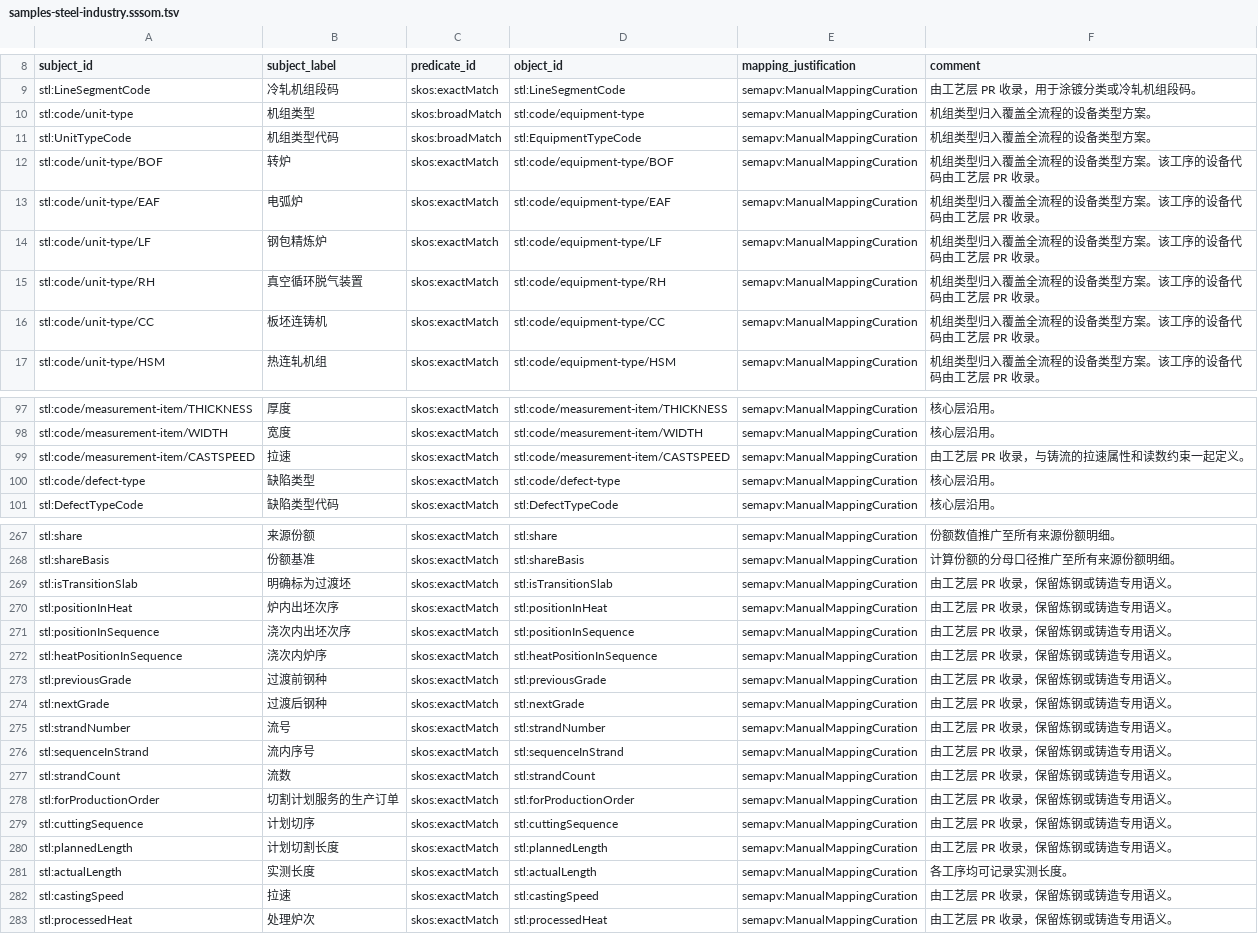
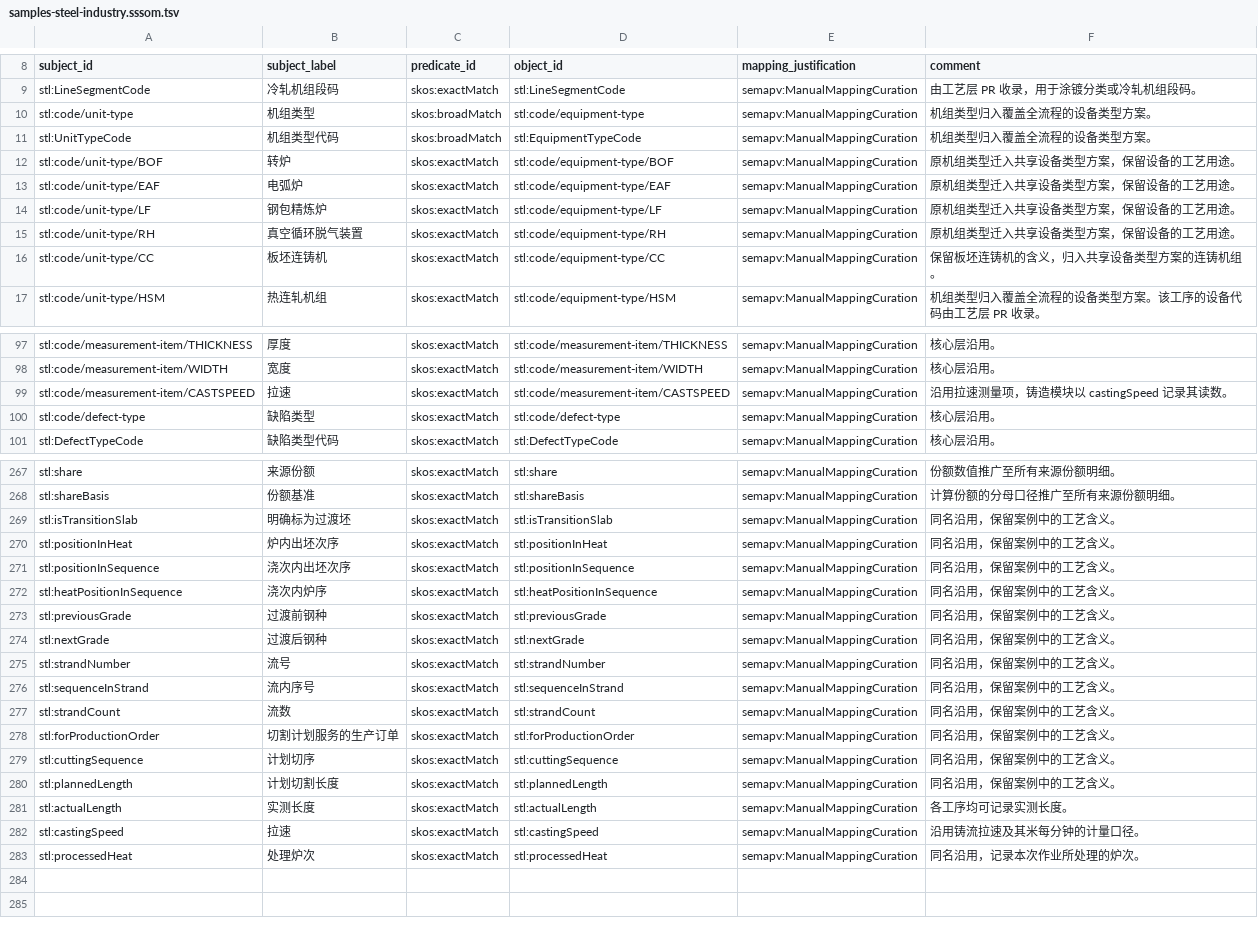
Before and after one commit to on-dotnet/ontology-platform, a TSV file: ontologies/steel/mappings/samples-steel-industry.sssom.tsv, drawn as a sheet; only a part is shown, gaps mark what is left out; the diff covers the shown part only.

```diff
--- a/ontologies/steel/mappings/samples-steel-industry.sssom.tsv
+++ b/ontologies/steel/mappings/samples-steel-industry.sssom.tsv
@@ -11,7 +11,7 @@ stl:code/unit-type	机组类型	skos:broadMatch	stl:code/equipment-type	semapv:M
 stl:UnitTypeCode	机组类型代码	skos:broadMatch	stl:EquipmentTypeCode	semapv:ManualMappingCuration	机组类型归入覆盖全流程的设备类型方案。
-stl:code/unit-type/BOF	转炉	skos:exactMatch	stl:code/equipment-type/BOF	semapv:ManualMappingCuration	机组类型归入覆盖全流程的设备类型方案。该工序的设备代码由工艺层 PR 收录。
-stl:code/unit-type/EAF	电弧炉	skos:exactMatch	stl:code/equipment-type/EAF	semapv:ManualMappingCuration	机组类型归入覆盖全流程的设备类型方案。该工序的设备代码由工艺层 PR 收录。
-stl:code/unit-type/LF	钢包精炼炉	skos:exactMatch	stl:code/equipment-type/LF	semapv:ManualMappingCuration	机组类型归入覆盖全流程的设备类型方案。该工序的设备代码由工艺层 PR 收录。
-stl:code/unit-type/RH	真空循环脱气装置	skos:exactMatch	stl:code/equipment-type/RH	semapv:ManualMappingCuration	机组类型归入覆盖全流程的设备类型方案。该工序的设备代码由工艺层 PR 收录。
-stl:code/unit-type/CC	板坯连铸机	skos:exactMatch	stl:code/equipment-type/CC	semapv:ManualMappingCuration	机组类型归入覆盖全流程的设备类型方案。该工序的设备代码由工艺层 PR 收录。
+stl:code/unit-type/BOF	转炉	skos:exactMatch	stl:code/equipment-type/BOF	semapv:ManualMappingCuration	原机组类型迁入共享设备类型方案，保留设备的工艺用途。
+stl:code/unit-type/EAF	电弧炉	skos:exactMatch	stl:code/equipment-type/EAF	semapv:ManualMappingCuration	原机组类型迁入共享设备类型方案，保留设备的工艺用途。
+stl:code/unit-type/LF	钢包精炼炉	skos:exactMatch	stl:code/equipment-type/LF	semapv:ManualMappingCuration	原机组类型迁入共享设备类型方案，保留设备的工艺用途。
+stl:code/unit-type/RH	真空循环脱气装置	skos:exactMatch	stl:code/equipment-type/RH	semapv:ManualMappingCuration	原机组类型迁入共享设备类型方案，保留设备的工艺用途。
+stl:code/unit-type/CC	板坯连铸机	skos:exactMatch	stl:code/equipment-type/CC	semapv:ManualMappingCuration	保留板坯连铸机的含义，归入共享设备类型方案的连铸机组。
 stl:code/unit-type/HSM	热连轧机组	skos:exactMatch	stl:code/equipment-type/HSM	semapv:ManualMappingCuration	机组类型归入覆盖全流程的设备类型方案。该工序的设备代码由工艺层 PR 收录。
@@ -98,3 +98,3 @@ stl:code/measurement-item/THICKNESS	厚度	skos:exactMatch	stl:code/measurement-
 stl:code/measurement-item/WIDTH	宽度	skos:exactMatch	stl:code/measurement-item/WIDTH	semapv:ManualMappingCuration	核心层沿用。
-stl:code/measurement-item/CASTSPEED	拉速	skos:exactMatch	stl:code/measurement-item/CASTSPEED	semapv:ManualMappingCuration	由工艺层 PR 收录，与铸流的拉速属性和读数约束一起定义。
+stl:code/measurement-item/CASTSPEED	拉速	skos:exactMatch	stl:code/measurement-item/CASTSPEED	semapv:ManualMappingCuration	沿用拉速测量项，铸造模块以 castingSpeed 记录其读数。
 stl:code/defect-type	缺陷类型	skos:exactMatch	stl:code/defect-type	semapv:ManualMappingCuration	核心层沿用。
@@ -268,16 +268,16 @@ stl:share	来源份额	skos:exactMatch	stl:share	semapv:ManualMappingCuration
 stl:shareBasis	份额基准	skos:exactMatch	stl:shareBasis	semapv:ManualMappingCuration	计算份额的分母口径推广至所有来源份额明细。
-stl:isTransitionSlab	明确标为过渡坯	skos:exactMatch	stl:isTransitionSlab	semapv:ManualMappingCuration	由工艺层 PR 收录，保留炼钢或铸造专用语义。
-stl:positionInHeat	炉内出坯次序	skos:exactMatch	stl:positionInHeat	semapv:ManualMappingCuration	由工艺层 PR 收录，保留炼钢或铸造专用语义。
-stl:positionInSequence	浇次内出坯次序	skos:exactMatch	stl:positionInSequence	semapv:ManualMappingCuration	由工艺层 PR 收录，保留炼钢或铸造专用语义。
-stl:heatPositionInSequence	浇次内炉序	skos:exactMatch	stl:heatPositionInSequence	semapv:ManualMappingCuration	由工艺层 PR 收录，保留炼钢或铸造专用语义。
-stl:previousGrade	过渡前钢种	skos:exactMatch	stl:previousGrade	semapv:ManualMappingCuration	由工艺层 PR 收录，保留炼钢或铸造专用语义。
-stl:nextGrade	过渡后钢种	skos:exactMatch	stl:nextGrade	semapv:ManualMappingCuration	由工艺层 PR 收录，保留炼钢或铸造专用语义。
-stl:strandNumber	流号	skos:exactMatch	stl:strandNumber	semapv:ManualMappingCuration	由工艺层 PR 收录，保留炼钢或铸造专用语义。
-stl:sequenceInStrand	流内序号	skos:exactMatch	stl:sequenceInStrand	semapv:ManualMappingCuration	由工艺层 PR 收录，保留炼钢或铸造专用语义。
-stl:strandCount	流数	skos:exactMatch	stl:strandCount	semapv:ManualMappingCuration	由工艺层 PR 收录，保留炼钢或铸造专用语义。
-stl:forProductionOrder	切割计划服务的生产订单	skos:exactMatch	stl:forProductionOrder	semapv:ManualMappingCuration	由工艺层 PR 收录，保留炼钢或铸造专用语义。
-stl:cuttingSequence	计划切序	skos:exactMatch	stl:cuttingSequence	semapv:ManualMappingCuration	由工艺层 PR 收录，保留炼钢或铸造专用语义。
-stl:plannedLength	计划切割长度	skos:exactMatch	stl:plannedLength	semapv:ManualMappingCuration	由工艺层 PR 收录，保留炼钢或铸造专用语义。
+stl:isTransitionSlab	明确标为过渡坯	skos:exactMatch	stl:isTransitionSlab	semapv:ManualMappingCuration	同名沿用，保留案例中的工艺含义。
+stl:positionInHeat	炉内出坯次序	skos:exactMatch	stl:positionInHeat	semapv:ManualMappingCuration	同名沿用，保留案例中的工艺含义。
+stl:positionInSequence	浇次内出坯次序	skos:exactMatch	stl:positionInSequence	semapv:ManualMappingCuration	同名沿用，保留案例中的工艺含义。
+stl:heatPositionInSequence	浇次内炉序	skos:exactMatch	stl:heatPositionInSequence	semapv:ManualMappingCuration	同名沿用，保留案例中的工艺含义。
+stl:previousGrade	过渡前钢种	skos:exactMatch	stl:previousGrade	semapv:ManualMappingCuration	同名沿用，保留案例中的工艺含义。
+stl:nextGrade	过渡后钢种	skos:exactMatch	stl:nextGrade	semapv:ManualMappingCuration	同名沿用，保留案例中的工艺含义。
+stl:strandNumber	流号	skos:exactMatch	stl:strandNumber	semapv:ManualMappingCuration	同名沿用，保留案例中的工艺含义。
+stl:sequenceInStrand	流内序号	skos:exactMatch	stl:sequenceInStrand	semapv:ManualMappingCuration	同名沿用，保留案例中的工艺含义。
+stl:strandCount	流数	skos:exactMatch	stl:strandCount	semapv:ManualMappingCuration	同名沿用，保留案例中的工艺含义。
+stl:forProductionOrder	切割计划服务的生产订单	skos:exactMatch	stl:forProductionOrder	semapv:ManualMappingCuration	同名沿用，保留案例中的工艺含义。
+stl:cuttingSequence	计划切序	skos:exactMatch	stl:cuttingSequence	semapv:ManualMappingCuration	同名沿用，保留案例中的工艺含义。
+stl:plannedLength	计划切割长度	skos:exactMatch	stl:plannedLength	semapv:ManualMappingCuration	同名沿用，保留案例中的工艺含义。
 stl:actualLength	实测长度	skos:exactMatch	stl:actualLength	semapv:ManualMappingCuration	各工序均可记录实测长度。
-stl:castingSpeed	拉速	skos:exactMatch	stl:castingSpeed	semapv:ManualMappingCuration	由工艺层 PR 收录，保留炼钢或铸造专用语义。
-stl:processedHeat	处理炉次	skos:exactMatch	stl:processedHeat	semapv:ManualMappingCuration	由工艺层 PR 收录，保留炼钢或铸造专用语义。
+stl:castingSpeed	拉速	skos:exactMatch	stl:castingSpeed	semapv:ManualMappingCuration	沿用铸流拉速及其米每分钟的计量口径。
+stl:processedHeat	处理炉次	skos:exactMatch	stl:processedHeat	semapv:ManualMappingCuration	同名沿用，记录本次作业所处理的炉次。
```
Also changed, not shown: 11 edited cells elsewhere in this file, ontologies/steel/cq/core/cq01.csv, ontologies/steel/mappings/external.sssom.tsv, 27 other files.
